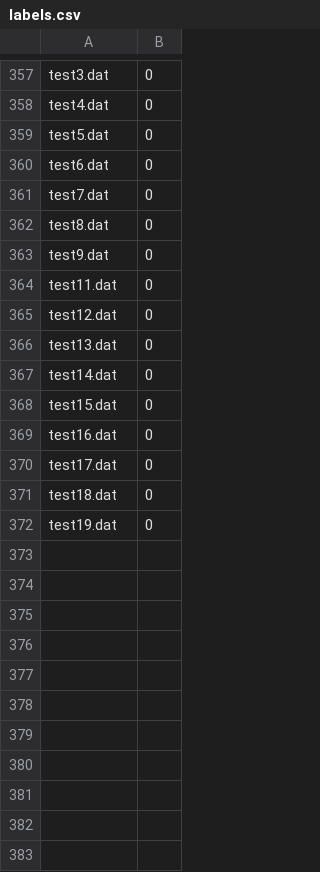
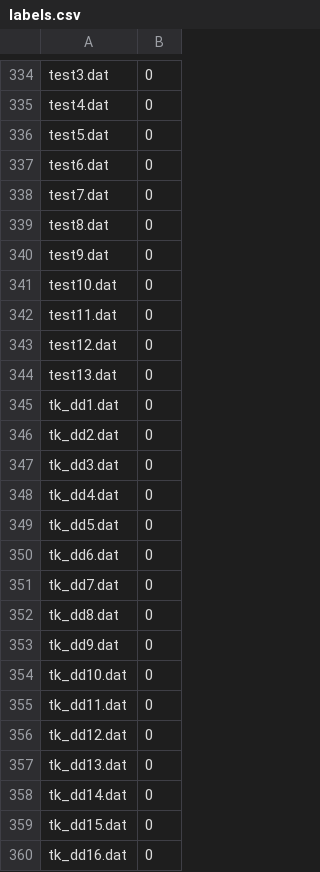
Before and after one commit to L7Y379/fall_detection, a CSV file: fall_detection/data_model_dir/map/labels.csv, drawn as a sheet; only a part is shown, gaps mark what is left out; the shorter side is filled out with more unchanged rows; the diff covers the shown part only; the diff names each change by its address in the sheet, - before the commit and + after, or states it on an @@ line.

```diff
--- a/fall_detection/data_model_dir/map/labels.csv
+++ b/fall_detection/data_model_dir/map/labels.csv
+row 341: test10.dat | 0
+row 342: test11.dat | 0
+row 343: test12.dat | 0
+row 344: test13.dat | 0
+row 345: tk_dd1.dat | 0
+row 346: tk_dd2.dat | 0
+row 347: tk_dd3.dat | 0
+row 348: tk_dd4.dat | 0
+row 349: tk_dd5.dat | 0
+row 350: tk_dd6.dat | 0
+row 351: tk_dd7.dat | 0
+row 352: tk_dd8.dat | 0
+row 353: tk_dd9.dat | 0
+row 354: tk_dd10.dat | 0
+row 355: tk_dd11.dat | 0
+row 356: tk_dd12.dat | 0
+row 357: tk_dd13.dat | 0
+row 358: tk_dd14.dat | 0
+row 359: tk_dd15.dat | 0
+row 360: tk_dd16.dat | 0
```
Also changed, not shown: 54 added rows, 12 removed rows, 11 moved rows and 1 edited cell elsewhere in this file, 6 other files.
